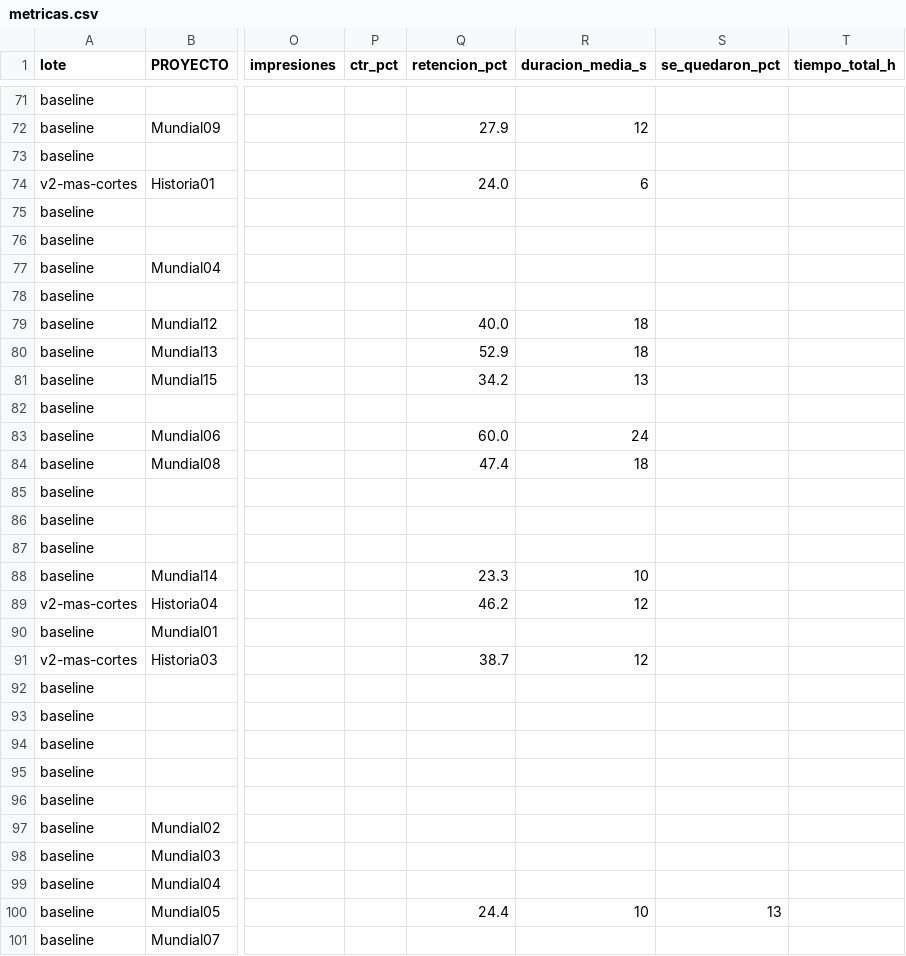
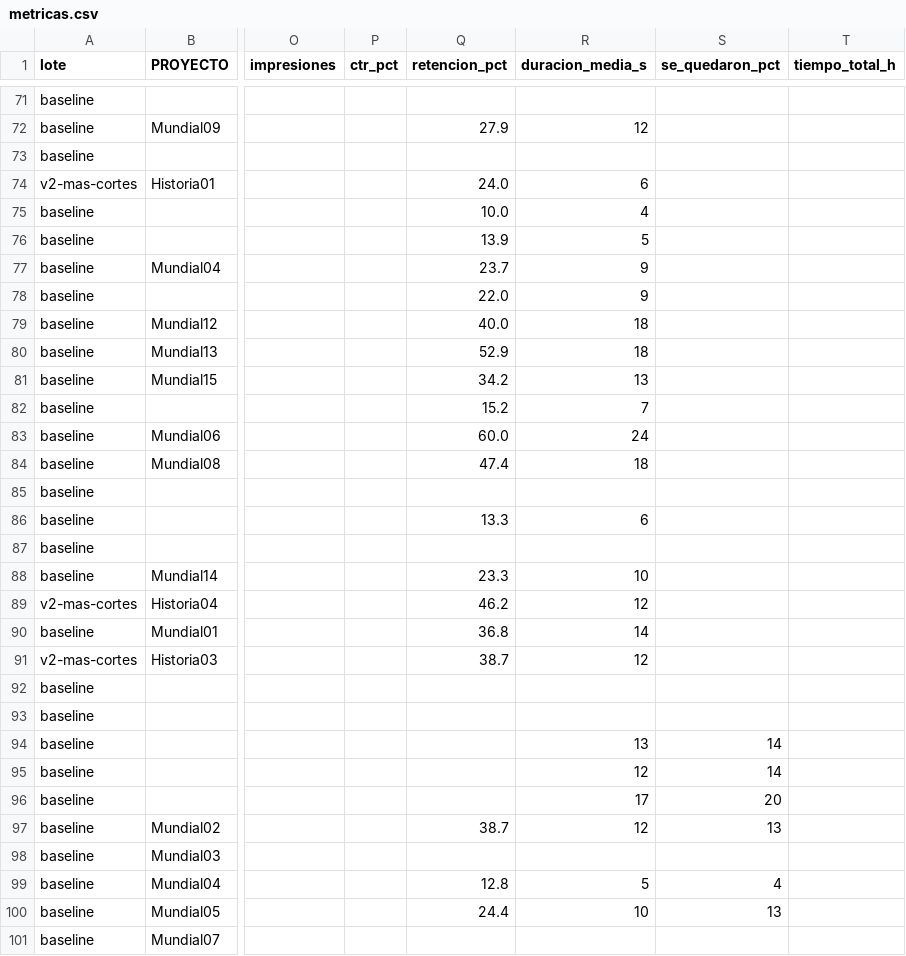
Before and after one commit to juanbarmo10/Video_generator, a CSV file: metricas.csv, drawn as a sheet; only a part is shown, gaps mark what is left out; the diff covers the shown part only; the diff names each change by its address in the sheet, - before the commit and + after, or states it on an @@ line.

```diff
--- a/metricas.csv
+++ b/metricas.csv
-Q75 (retencion_pct): (empty)
+Q75 (retencion_pct): 10.0
-R75 (duracion_media_s): (empty)
+R75 (duracion_media_s): 4
-Q76 (retencion_pct): (empty)
+Q76 (retencion_pct): 13.9
-R76 (duracion_media_s): (empty)
+R76 (duracion_media_s): 5
-Q77 (retencion_pct): (empty)
+Q77 (retencion_pct): 23.7
-R77:R78 (duracion_media_s): (empty)
+R77:R78 (duracion_media_s): 9
-Q78 (retencion_pct): (empty)
+Q78 (retencion_pct): 22.0
-Q82 (retencion_pct): (empty)
+Q82 (retencion_pct): 15.2
-R82 (duracion_media_s): (empty)
+R82 (duracion_media_s): 7
-Q86 (retencion_pct): (empty)
+Q86 (retencion_pct): 13.3
-R86 (duracion_media_s): (empty)
+R86 (duracion_media_s): 6
-Q90 (retencion_pct): (empty)
+Q90 (retencion_pct): 36.8
-R90 (duracion_media_s): (empty)
+R90 (duracion_media_s): 14
-R94 (duracion_media_s): (empty)
+R94 (duracion_media_s): 13
-S94:S95 (se_quedaron_pct): (empty)
+S94:S95 (se_quedaron_pct): 14
-R95 (duracion_media_s): (empty)
+R95 (duracion_media_s): 12
-R96 (duracion_media_s): (empty)
+R96 (duracion_media_s): 17
-S96 (se_quedaron_pct): (empty)
+S96 (se_quedaron_pct): 20
-Q97 (retencion_pct): (empty)
+Q97 (retencion_pct): 38.7
-R97 (duracion_media_s): (empty)
+R97 (duracion_media_s): 12
-S97 (se_quedaron_pct): (empty)
+S97 (se_quedaron_pct): 13
-Q99 (retencion_pct): (empty)
+Q99 (retencion_pct): 12.8
-R99 (duracion_media_s): (empty)
+R99 (duracion_media_s): 5
-S99 (se_quedaron_pct): (empty)
+S99 (se_quedaron_pct): 4
```
Also changed, not shown: 22 edited cells elsewhere in this file, 3 other files.
